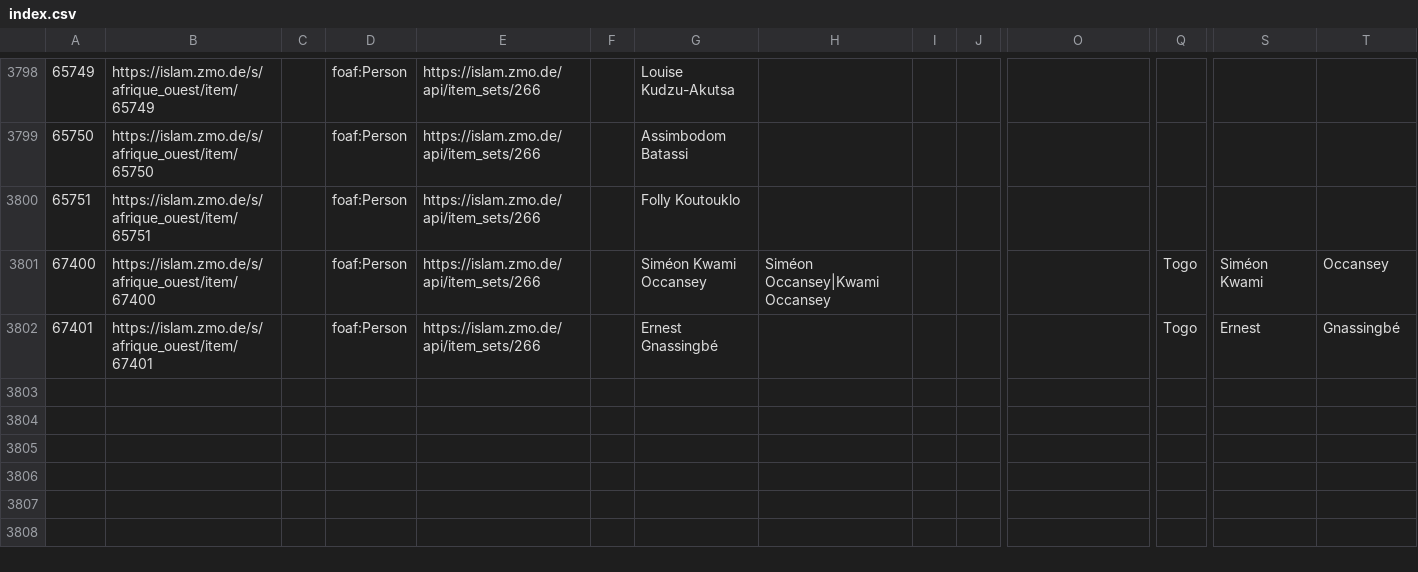
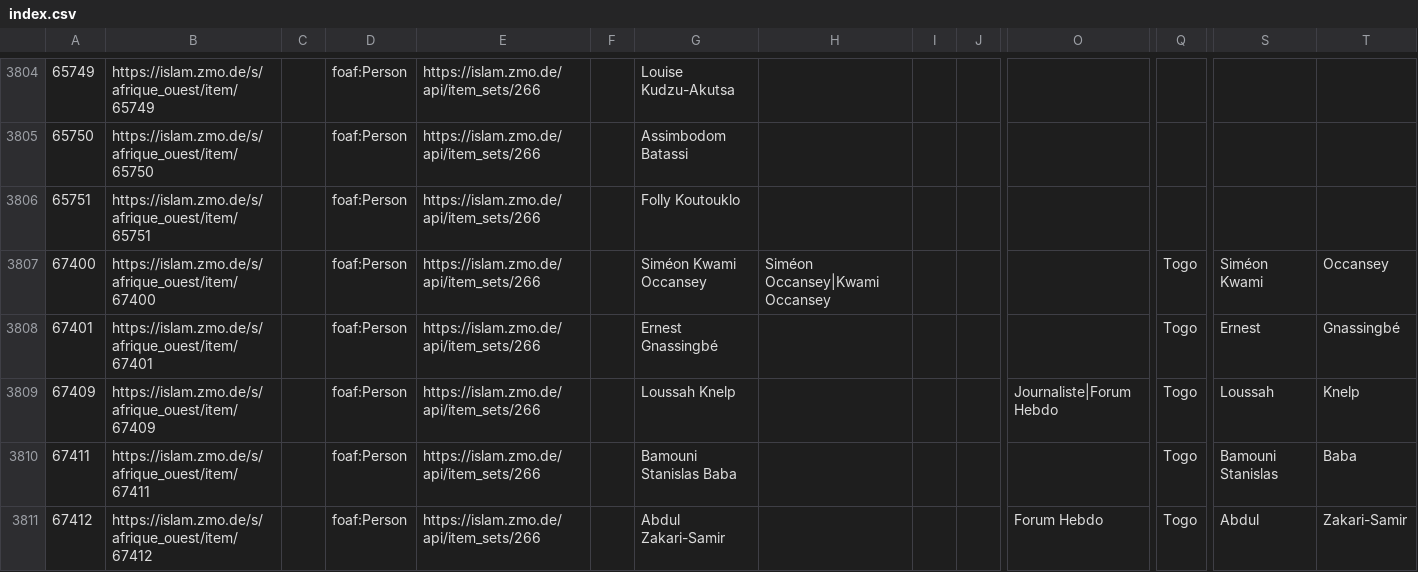
Before and after one commit to fmadore/Islam-West-Africa-Collection, a CSV file: Metadata/CSV/index.csv, drawn as a sheet; only a part is shown, gaps mark what is left out; rows hold the shown columns only; the diff covers the shown part only; the diff names each change by its address in the sheet, - before the commit and + after, or states it on an @@ line.

Commit message:
Update metadata

```diff
--- a/Metadata/CSV/index.csv
+++ b/Metadata/CSV/index.csv
+row 3809: 67409 | https://islam.zmo.de/s/afrique_ouest/item/67409 |  | foaf:Person | https://islam.zmo.de/api/item_sets/266 |  | Loussah Knelp |  |  |  | Journaliste|Forum Hebdo | Togo | Loussah | Knelp
+row 3810: 67411 | https://islam.zmo.de/s/afrique_ouest/item/67411 |  | foaf:Person | https://islam.zmo.de/api/item_sets/266 |  | Bamouni Stanislas Baba |  |  |  |  | Togo | Bamouni Stanislas | Baba
+row 3811: 67412 | https://islam.zmo.de/s/afrique_ouest/item/67412 |  | foaf:Person | https://islam.zmo.de/api/item_sets/266 |  | Abdul Zakari-Samir |  |  |  | Forum Hebdo | Togo | Abdul | Zakari-Samir
```
Also changed, not shown: 9 added rows elsewhere in this file, Metadata/CSV/item_sets.csv.
